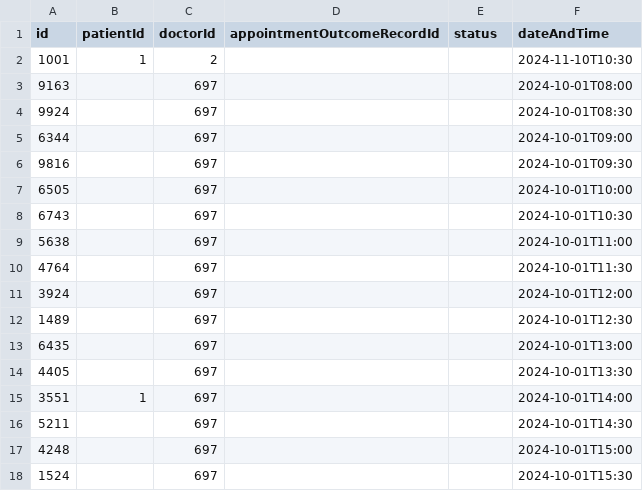
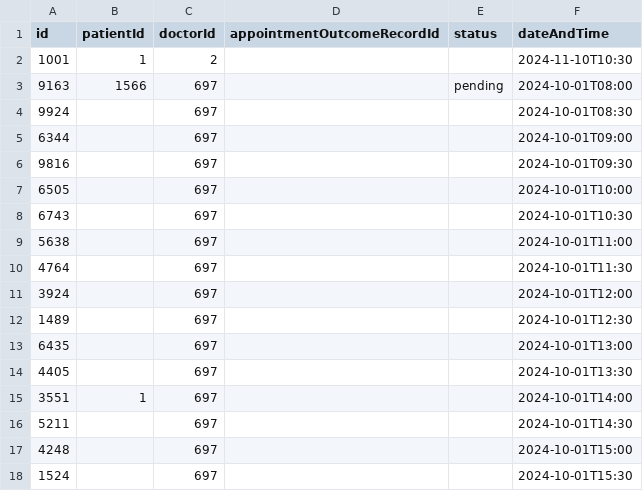
Before and after one commit to Presstotalk123/SC2002---OOP-Final-Project, a CSV file: OOP Semester Project/data/appointments.csv, drawn as a sheet.

Commit message:
Removed buggy user data, moved Patient.csv to medical_record.csv to match name with purpose.

```diff
--- a/OOP Semester Project/data/appointments.csv
+++ b/OOP Semester Project/data/appointments.csv
@@ -2,3 +2,3 @@ id,patientId,doctorId,appointmentOutcomeRecordId,status,dateAndTime
 1001,1,2,,,2024-11-10T10:30
-9163,,697,,,2024-10-01T08:00
+9163,1566,697,,pending,2024-10-01T08:00
 9924,,697,,,2024-10-01T08:30
```
Also changed, not shown: OOP Semester Project/data/medical_record.csv, OOP Semester Project/data/users.csv, 3 other files.
